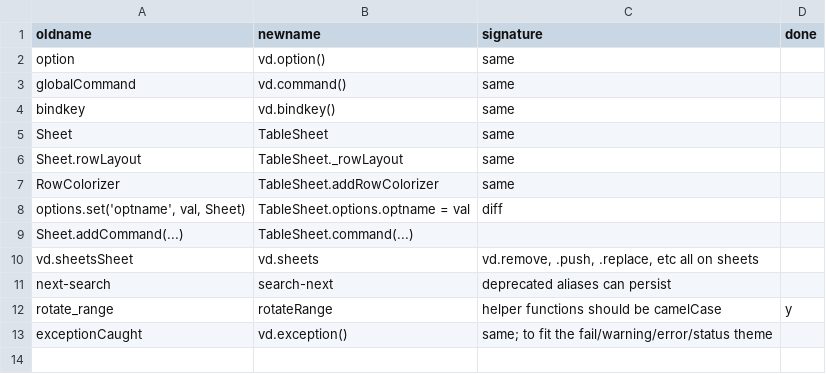
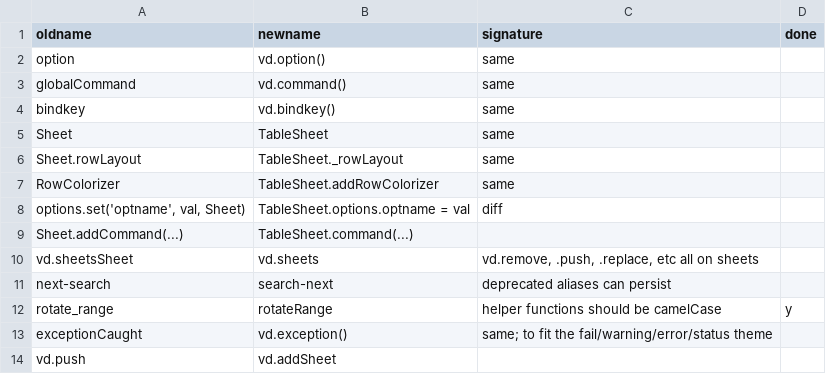
Before and after one commit to saulpw/visidata, a TSV file: dev/renaming.tsv, drawn as a sheet; the diff names each change by its address in the sheet, - before the commit and + after, or states it on an @@ line.

```diff
--- a/dev/renaming.tsv
+++ b/dev/renaming.tsv
+row 14: vd.push | vd.addSheet
```
Also changed, not shown: 1 other file.
